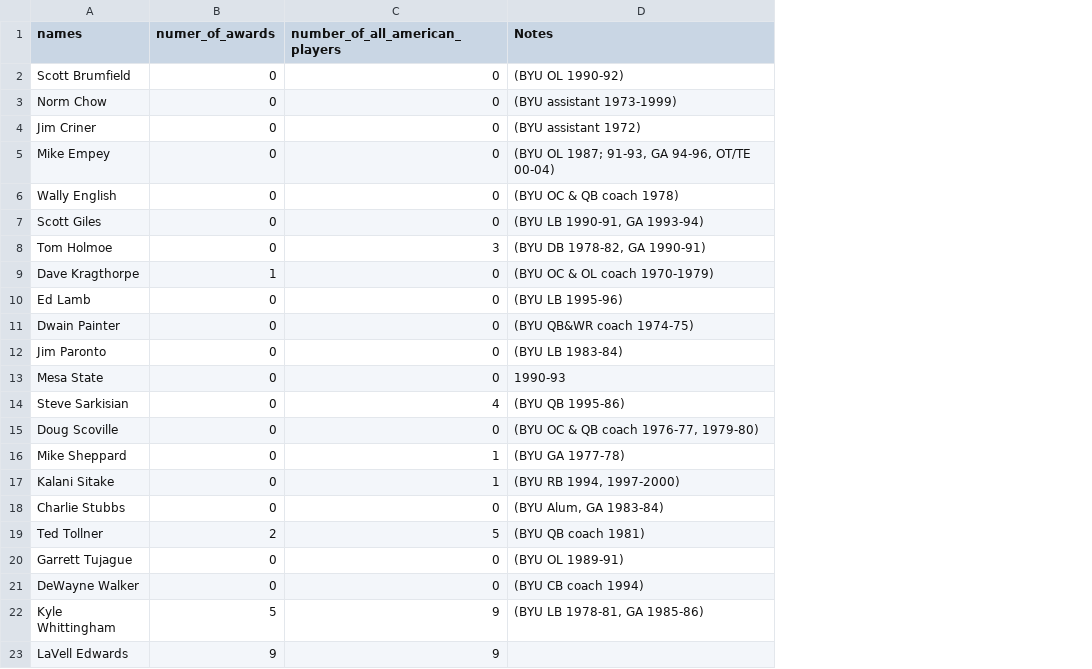
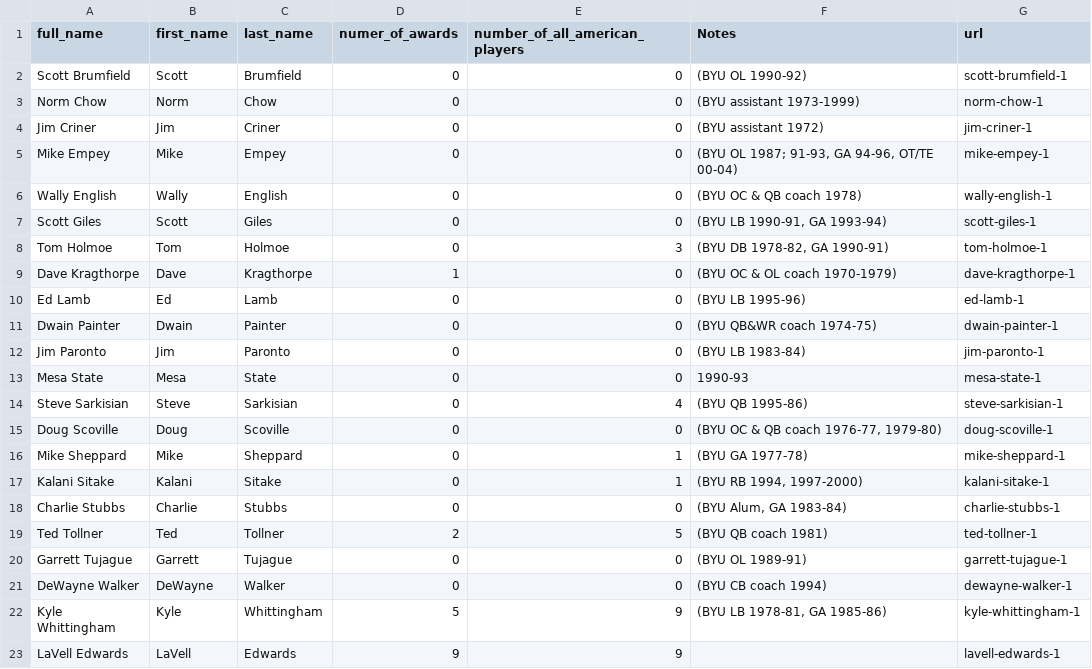
Before and after one commit to RKRoberts97/byu_football_tree, a CSV file: College/Coaches/college_head_coaches - college_head_coaches.csv, drawn as a sheet; the diff names each change by its address in the sheet, - before the commit and + after, or states it on an @@ line.

Commit message:
More Data
-Reworked College Head Coaches
-Added LaVell's players that went nfl

```diff
--- a/College/Coaches/college_head_coaches - college_head_coaches.csv
+++ b/College/Coaches/college_head_coaches - college_head_coaches.csv
+column B (first_name), rows 2-23: Scott | Norm | Jim | Mike | Wally | Scott | Tom | Dave | Ed | Dwain | Jim | Mesa | Steve | Doug | Mike | Kalani | Charlie | Ted | Garrett | DeWayne | Kyle | LaVell
+column C (last_name), rows 2-23: Brumfield | Chow | Criner | Empey | English | Giles | Holmoe | Kragthorpe | Lamb | Painter | Paronto | State | Sarkisian | Scoville | Sheppard | Sitake | Stubbs | Tollner | Tujague | Walker | Whittingham | Edwards
+column G (url), rows 2-23: scott-brumfield-1 | norm-chow-1 | jim-criner-1 | mike-empey-1 | wally-english-1 | scott-giles-1 | tom-holmoe-1 | dave-kragthorpe-1 | ed-lamb-1 | dwain-painter-1 | jim-paronto-1 | mesa-state-1 | steve-sarkisian-1 | doug-scoville-1 | mike-sheppard-1 | kalani-sitake-1 | charlie-stubbs-1 | ted-tollner-1 | garrett-tujague-1 | dewayne-walker-1 | kyle-whittingham-1 | lavell-edwards-1
-A1: names
+A1: full_name
```
Also changed, not shown: 1 other file.
